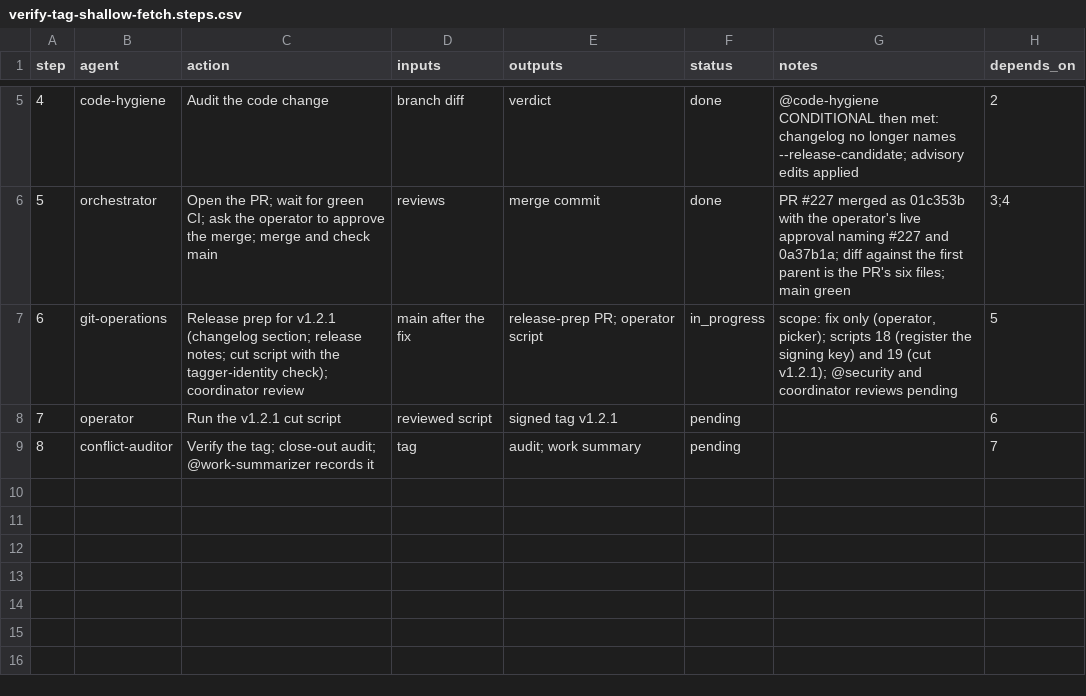
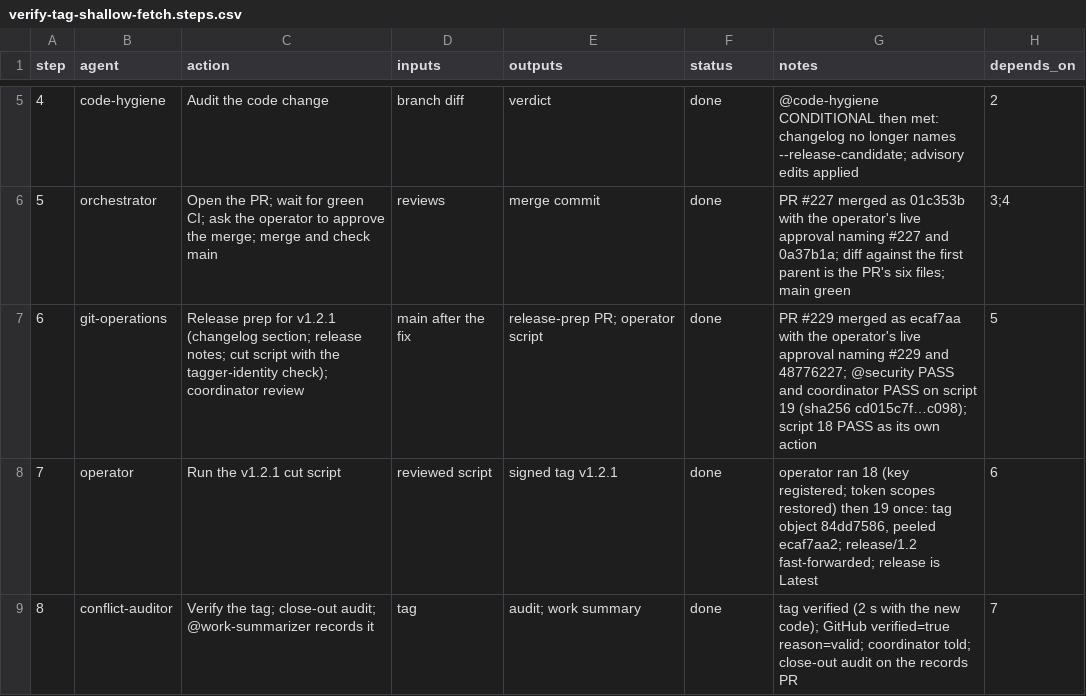
Before and after one commit to jlcatonjr/researchteam, a CSV file: references/plans/verify-tag-shallow-fetch.steps.csv, drawn as a sheet; only a part is shown, gaps mark what is left out.

```diff
--- a/references/plans/verify-tag-shallow-fetch.steps.csv
+++ b/references/plans/verify-tag-shallow-fetch.steps.csv
@@ -6,4 +6,4 @@ step,agent,action,inputs,outputs,status,notes,depends_on
 5,orchestrator,Open the PR; wait for green CI; ask the operator to approve the merge; merge and check main,reviews,merge commit,done,PR #227 merged as 01c353b with the operator's live approval naming #227 and 0a37b1a; diff against the first parent is the PR's six files; main green,3;4
-6,git-operations,Release prep for v1.2.1 (changelog section; release notes; cut script with the tagger-identity check); coordinator review,main after the fix,release-prep PR; operator script,in_progress,"scope: fix only (operator, picker); scripts 18 (register the signing key) and 19 (cut v1.2.1); @security and coordinator reviews pending",5
-7,operator,Run the v1.2.1 cut script,reviewed script,signed tag v1.2.1,pending,,6
-8,conflict-auditor,Verify the tag; close-out audit; @work-summarizer records it,tag,audit; work summary,pending,,7
+6,git-operations,Release prep for v1.2.1 (changelog section; release notes; cut script with the tagger-identity check); coordinator review,main after the fix,release-prep PR; operator script,done,PR #229 merged as ecaf7aa with the operator's live approval naming #229 and 48776227; @security PASS and coordinator PASS on script 19 (sha256 cd015c7f…c098); script 18 PASS as its own action,5
+7,operator,Run the v1.2.1 cut script,reviewed script,signed tag v1.2.1,done,"operator ran 18 (key registered; token scopes restored) then 19 once: tag object 84dd7586, peeled ecaf7aa2; release/1.2 fast-forwarded; release is Latest",6
+8,conflict-auditor,Verify the tag; close-out audit; @work-summarizer records it,tag,audit; work summary,done,tag verified (2 s with the new code); GitHub verified=true reason=valid; coordinator told; close-out audit on the records PR,7
```
Also changed, not shown: references/plans/open-1119-p2-release-tag-verification.steps.csv, references/plans/open-items-metaplan-2026-11-19.steps.csv, 2 other files.
